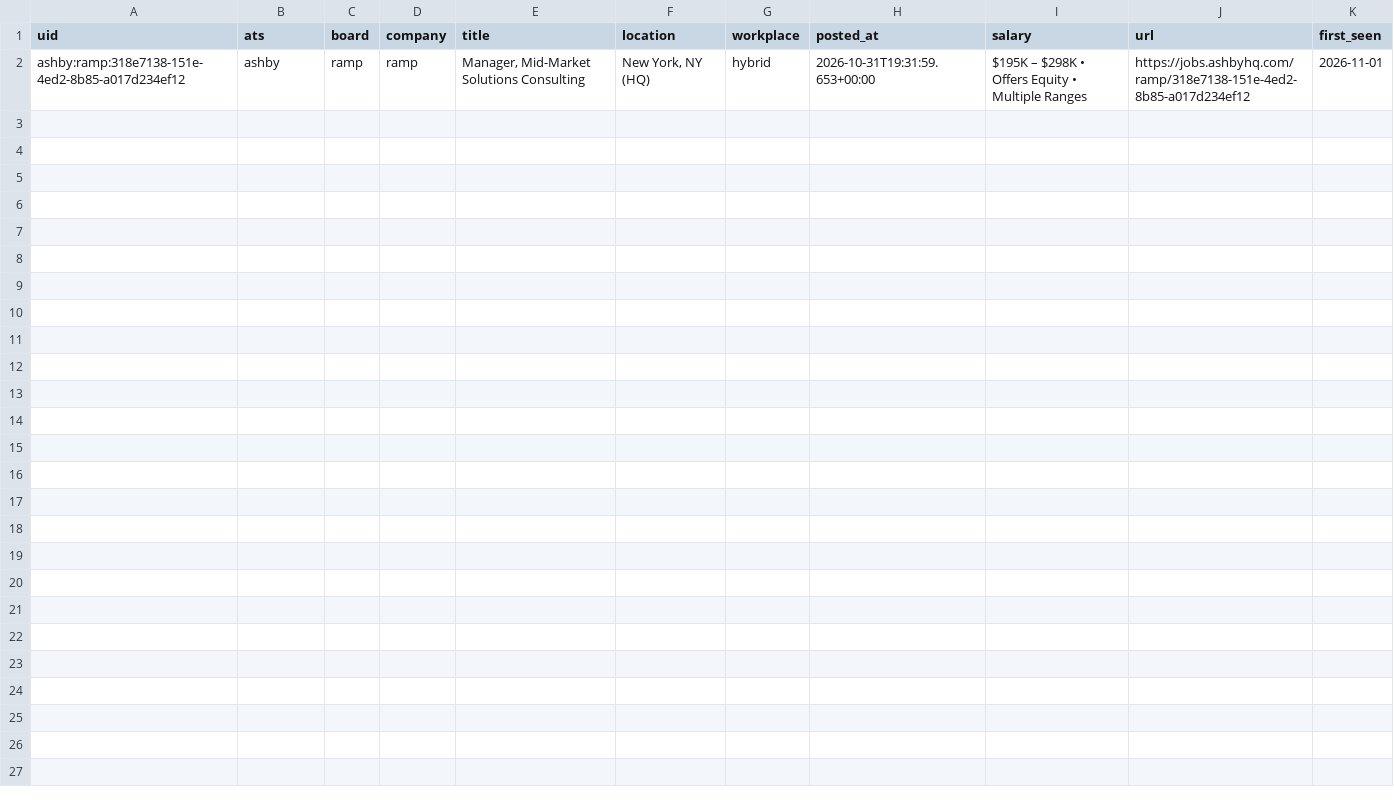
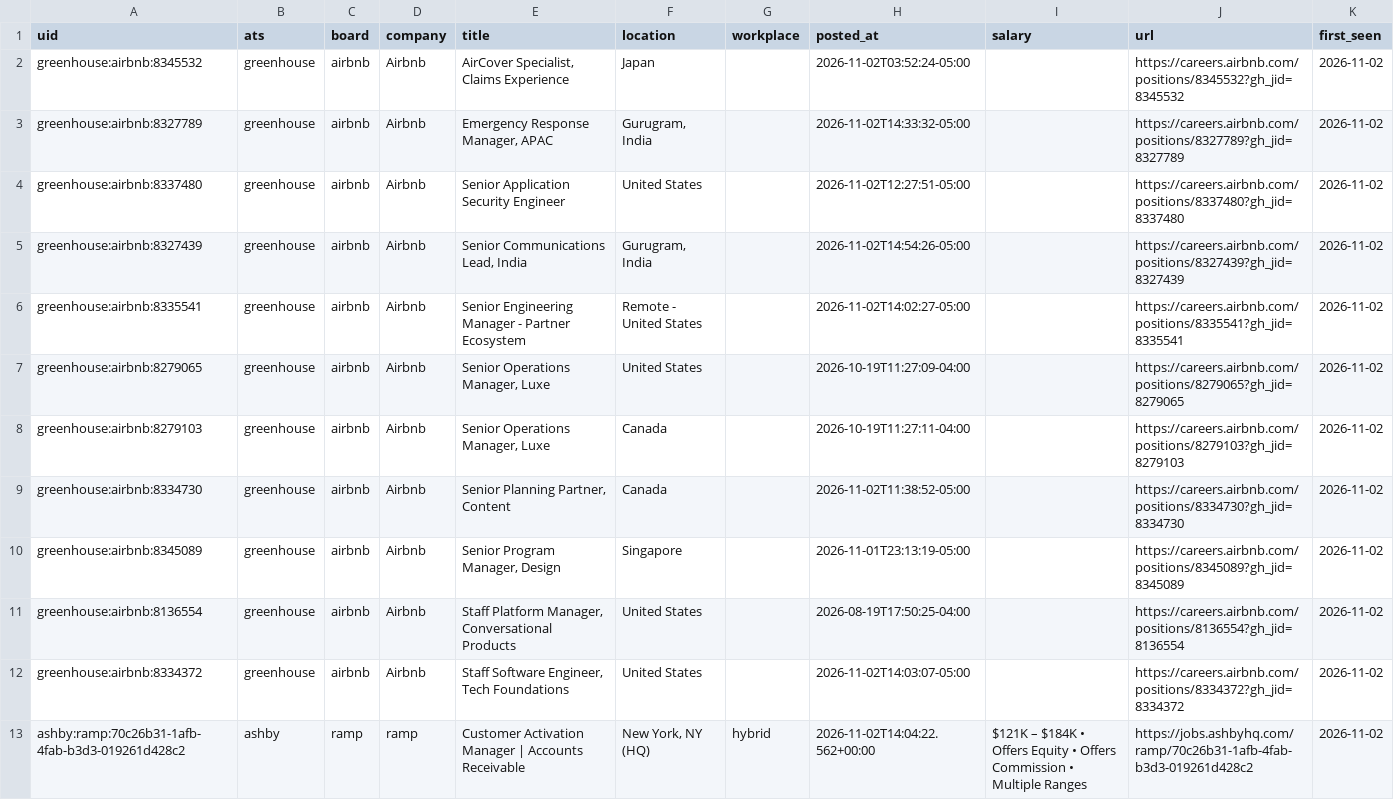
Before and after one commit to fecklesspleb/ats-new-jobs-feed, a CSV file: data/new_jobs.csv, drawn as a sheet.

```diff
--- a/data/new_jobs.csv
+++ b/data/new_jobs.csv
@@ -1,2 +1,13 @@
 uid,ats,board,company,title,location,workplace,posted_at,salary,url,first_seen
-ashby:ramp:318e7138-151e-4ed2-8b85-a017d234ef12,ashby,ramp,ramp,"Manager, Mid-Market Solutions Consulting","New York, NY (HQ)",hybrid,2026-10-31T19:31:59.653+00:00,$195K – $298K • Offers Equity • Multiple Ranges,https://jobs.ashbyhq.com/ramp/318e7138-151e-4ed2-8b85-a017d234ef12,2026-11-01
+greenhouse:airbnb:8345532,greenhouse,airbnb,Airbnb,"AirCover Specialist, Claims Experience",Japan,,2026-11-02T03:52:24-05:00,,https://careers.airbnb.com/positions/8345532?gh_jid=8345532,2026-11-02
+greenhouse:airbnb:8327789,greenhouse,airbnb,Airbnb,"Emergency Response Manager, APAC","Gurugram, India",,2026-11-02T14:33:32-05:00,,https://careers.airbnb.com/positions/8327789?gh_jid=8327789,2026-11-02
+greenhouse:airbnb:8337480,greenhouse,airbnb,Airbnb,Senior Application Security Engineer,United States,,2026-11-02T12:27:51-05:00,,https://careers.airbnb.com/positions/8337480?gh_jid=8337480,2026-11-02
+greenhouse:airbnb:8327439,greenhouse,airbnb,Airbnb,"Senior Communications Lead, India","Gurugram, India",,2026-11-02T14:54:26-05:00,,https://careers.airbnb.com/positions/8327439?gh_jid=8327439,2026-11-02
+greenhouse:airbnb:8335541,greenhouse,airbnb,Airbnb,Senior Engineering Manager - Partner Ecosystem,Remote - United States ,,2026-11-02T14:02:27-05:00,,https://careers.airbnb.com/positions/8335541?gh_jid=8335541,2026-11-02
+greenhouse:airbnb:8279065,greenhouse,airbnb,Airbnb,"Senior Operations Manager, Luxe",United States ,,2026-10-19T11:27:09-04:00,,https://careers.airbnb.com/positions/8279065?gh_jid=8279065,2026-11-02
+greenhouse:airbnb:8279103,greenhouse,airbnb,Airbnb,"Senior Operations Manager, Luxe",Canada,,2026-10-19T11:27:11-04:00,,https://careers.airbnb.com/positions/8279103?gh_jid=8279103,2026-11-02
+greenhouse:airbnb:8334730,greenhouse,airbnb,Airbnb,"Senior Planning Partner, Content",Canada,,2026-11-02T11:38:52-05:00,,https://careers.airbnb.com/positions/8334730?gh_jid=8334730,2026-11-02
+greenhouse:airbnb:8345089,greenhouse,airbnb,Airbnb,"Senior Program Manager, Design",Singapore,,2026-11-01T23:13:19-05:00,,https://careers.airbnb.com/positions/8345089?gh_jid=8345089,2026-11-02
+greenhouse:airbnb:8136554,greenhouse,airbnb,Airbnb,"Staff Platform Manager, Conversational Products",United States ,,2026-08-19T17:50:25-04:00,,https://careers.airbnb.com/positions/8136554?gh_jid=8136554,2026-11-02
+greenhouse:airbnb:8334372,greenhouse,airbnb,Airbnb,"Staff Software Engineer, Tech Foundations",United States,,2026-11-02T14:03:07-05:00,,https://careers.airbnb.com/positions/8334372?gh_jid=8334372,2026-11-02
+ashby:ramp:70c26b31-1afb-4fab-b3d3-019261d428c2,ashby,ramp,ramp,Customer Activation Manager | Accounts Receivable,"New York, NY (HQ)",hybrid,2026-11-02T14:04:22.562+00:00,$121K – $184K • Offers Equity • Offers Commission • Multiple Ranges,https://jobs.ashbyhq.com/ramp/70c26b31-1afb-4fab-b3d3-019261d428c2,2026-11-02
```
Also changed, not shown: data/jobs.csv.
